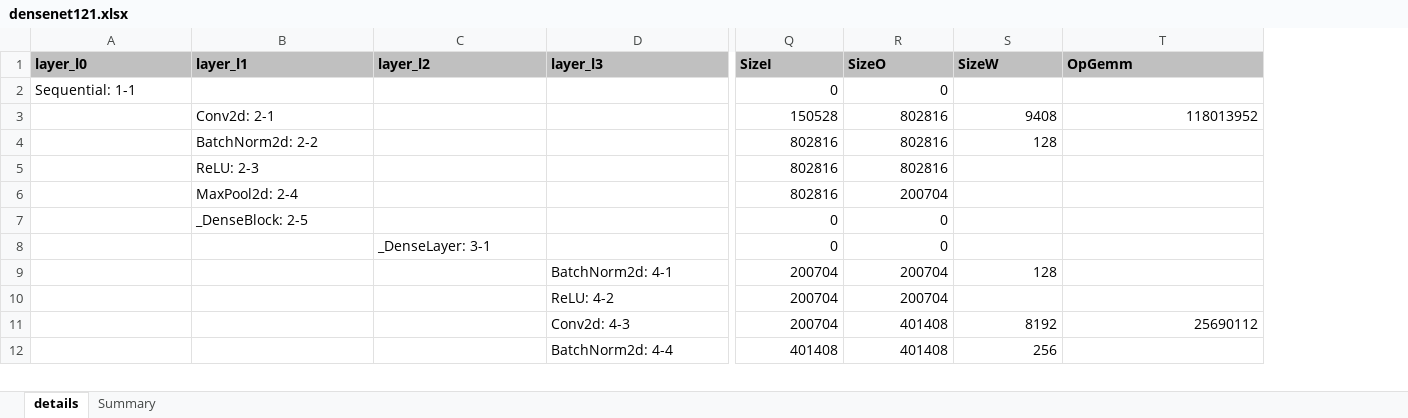
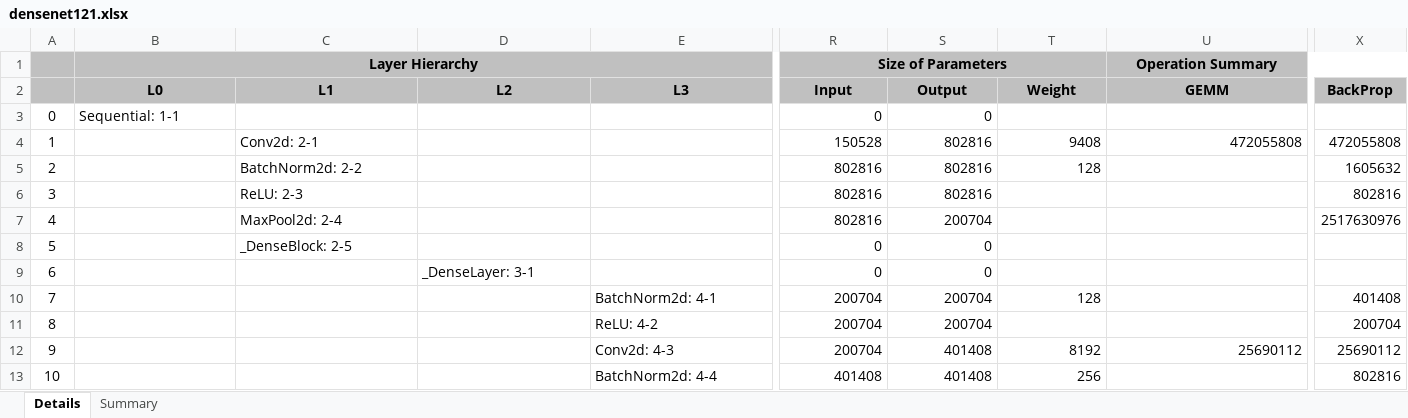
Before and after one commit to zuchunshan/NNparser, an Excel workbook: outputs/torch/densenet121.xlsx, sheet Details, drawn as a sheet; only a part is shown, gaps mark what is left out; values as stored, in another font and other column widths than the file's, no borders; conditional formats not drawn; addresses are those after the commit; rows hold the shown columns only; the diff covers the shown part only; the diff names each change by its address in the sheet, - before the commit and + after, or states it on an @@ line.

```diff
--- a/outputs/torch/densenet121.xlsx (sheet Details)
+++ b/outputs/torch/densenet121.xlsx (sheet Details)
-sheet tab: details
+sheet tab: Details
+column A, rows 3-13: 0 | 1 | 2 | 3 | 4 | 5 | 6 | 7 | 8 | 9 | 10
+column X (BackProp), rows 4-13: 472055808 | 1605632 | 802816 | 2517630976 |  |  | 401408 | 200704 | 25690112 | 802816
+row 1:  | Layer Hierarchy |  |  |  | Size of Parameters |  |  | Operation Summary
-B2: layer_l0
+B2: L0
-B2:U2 alignment: left
+B2:U2 alignment: center
-C2: layer_l1
+C2: L1
-D2: layer_l2
+D2: L2
-E2: layer_l3
+E2: L3
-R2: SizeI
+R2: Input
-S2: SizeO
+S2: Output
-T2: SizeW
+T2: Weight
-U2: OpGemm
+U2: GEMM
-U4 (GEMM): 118013952
+U4 (GEMM): 472055808
```
Also changed, not shown: 2 edited cells and cell formats elsewhere in this sheet, sheet Summary, outputs/torch/resnet50.xlsx, 8 other files.
